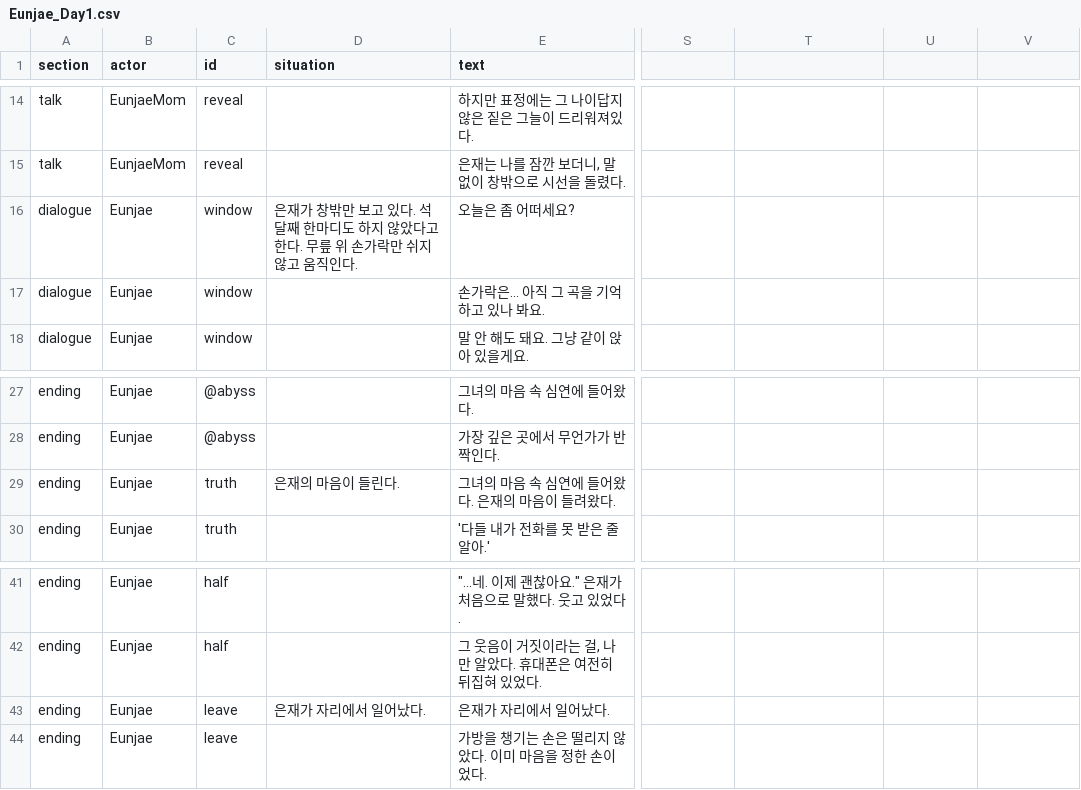
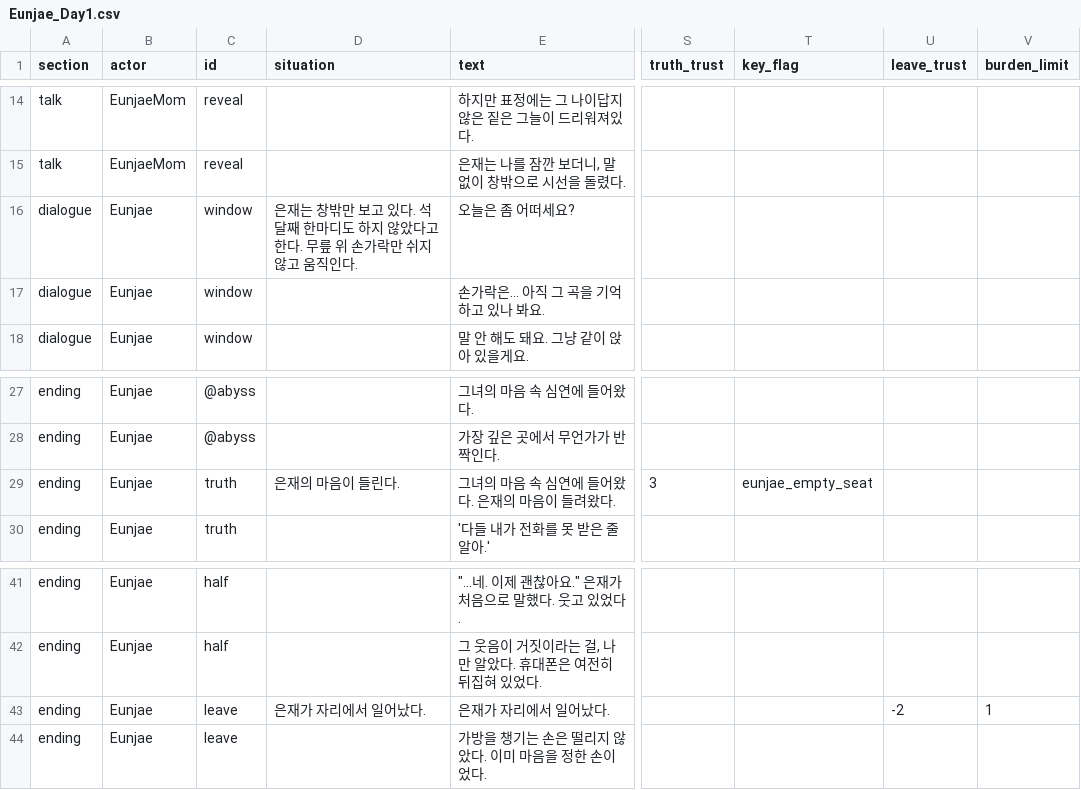
Before and after one commit to xpaklove12-lang/Corner1, a CSV file: Assets/EyeMaze/Data/Dialogue/Eunjae_Day1.csv, drawn as a sheet; only a part is shown, gaps mark what is left out; the diff names each change by its address in the sheet, - before the commit and + after, or states it on an @@ line.

Commit message:
feat(007): 엔딩 기준값·열쇠 파편 Flag ID·부담 기준을 회차 CSV로 이전하고 런타임 판정에 사용 (FR-021)

```diff
--- a/Assets/EyeMaze/Data/Dialogue/Eunjae_Day1.csv
+++ b/Assets/EyeMaze/Data/Dialogue/Eunjae_Day1.csv
-S1: (empty)
+S1: truth_trust
-T1: (empty)
+T1: key_flag
-U1: (empty)
+U1: leave_trust
-V1: (empty)
+V1: burden_limit
-D16 (situation): 은재가 창밖만…
+D16 (situation): 은재는 창밖만…
-S29 (truth_trust): (empty)
+S29 (truth_trust): 3
-T29 (key_flag): (empty)
+T29 (key_flag): eunjae_empty_seat
-U43 (leave_trust): (empty)
+U43 (leave_trust): -2
-V43 (burden_limit): (empty)
+V43 (burden_limit): 1
```
Also changed, not shown: Assets/EyeMaze/Data/Dialogue/Jisu_Day1.csv, 7 other files.
